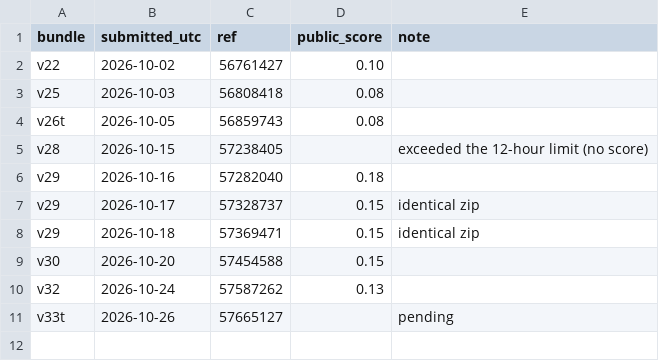
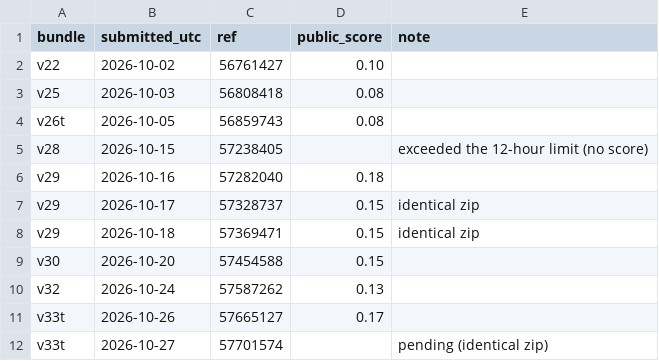
Before and after one commit to anandsingh8687/Markov-chain-, a CSV file: gemma_agent/paper/data/lb.csv, drawn as a sheet.

```diff
--- a/gemma_agent/paper/data/lb.csv
+++ b/gemma_agent/paper/data/lb.csv
@@ -10,2 +10,3 @@ v30,2026-10-20,57454588,0.15,
 v32,2026-10-24,57587262,0.13,
-v33t,2026-10-26,57665127,,pending
+v33t,2026-10-26,57665127,0.17,
+v33t,2026-10-27,57701574,,pending (identical zip)
```
Also changed, not shown: 2 other files.
